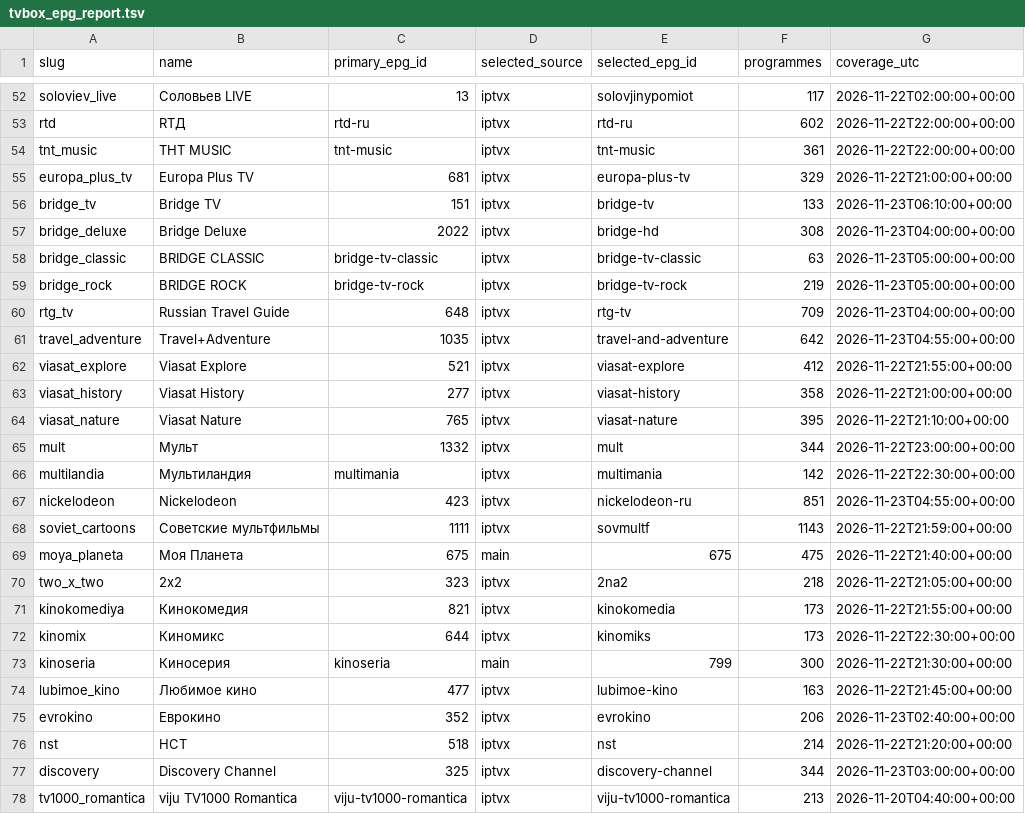
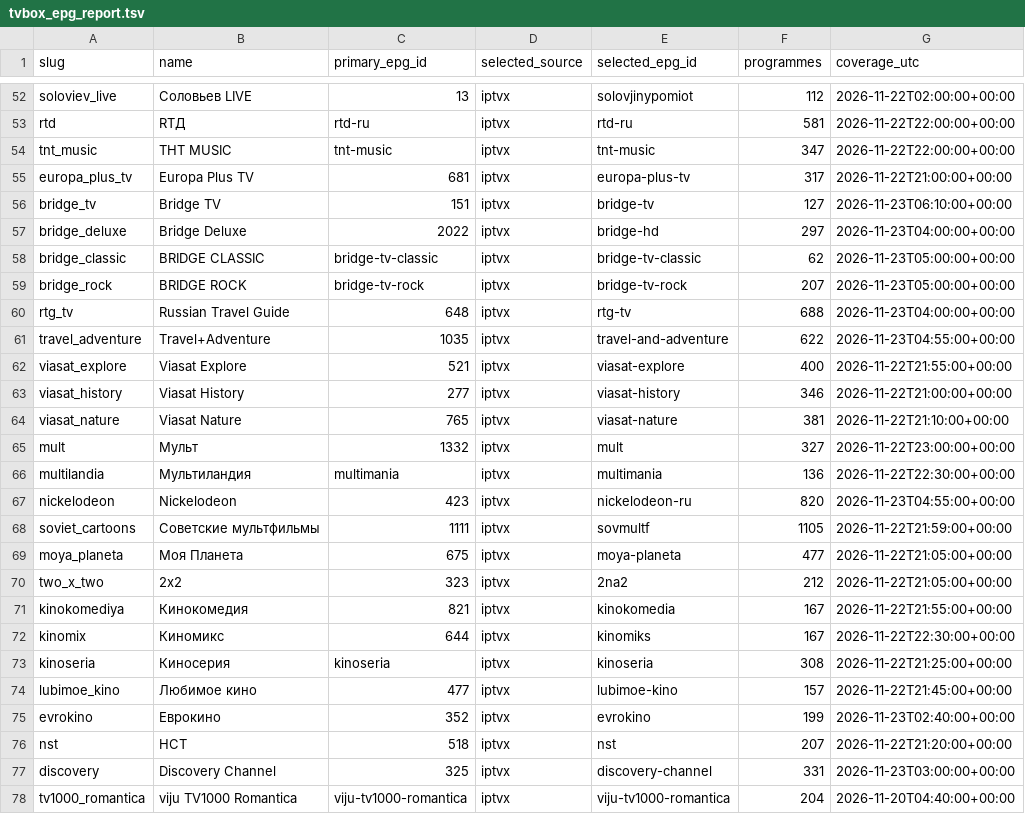
Before and after one commit to Commodo163/sys-cache-7c91, a TSV file: data/tvbox_epg_report.tsv, drawn as a sheet; only a part is shown, gaps mark what is left out; the diff covers the shown part only; the diff names each change by its address in the sheet, - before the commit and + after, or states it on an @@ line.

```diff
--- a/data/tvbox_epg_report.tsv
+++ b/data/tvbox_epg_report.tsv
-F52 (programmes): 117
+F52 (programmes): 112
-F53 (programmes): 602
+F53 (programmes): 581
-F54 (programmes): 361
+F54 (programmes): 347
-F55 (programmes): 329
+F55 (programmes): 317
-F56 (programmes): 133
+F56 (programmes): 127
-F57 (programmes): 308
+F57 (programmes): 297
-F58 (programmes): 63
+F58 (programmes): 62
-F59 (programmes): 219
+F59 (programmes): 207
-F60 (programmes): 709
+F60 (programmes): 688
-F61 (programmes): 642
+F61 (programmes): 622
-F62 (programmes): 412
+F62 (programmes): 400
-F63 (programmes): 358
+F63 (programmes): 346
-F64 (programmes): 395
+F64 (programmes): 381
-F65 (programmes): 344
+F65 (programmes): 327
-F66 (programmes): 142
+F66 (programmes): 136
-F67 (programmes): 851
+F67 (programmes): 820
-F68 (programmes): 1143
+F68 (programmes): 1105
-D69 (selected_source): main
+D69 (selected_source): iptvx
-E69 (selected_epg_id): 675
+E69 (selected_epg_id): moya-planeta
-F69 (programmes): 475
+F69 (programmes): 477
-G69 (coverage_utc): 2026-11-22T21:40:00+00:00
+G69 (coverage_utc): 2026-11-22T21:05:00+00:00
-F70 (programmes): 218
+F70 (programmes): 212
-F71:F72 (programmes): 173
+F71:F72 (programmes): 167
-D73 (selected_source): main
+D73 (selected_source): iptvx
-E73 (selected_epg_id): 799
+E73 (selected_epg_id): kinoseria
-F73 (programmes): 300
+F73 (programmes): 308
-G73 (coverage_utc): 2026-11-22T21:30:00+00:00
+G73 (coverage_utc): 2026-11-22T21:25:00+00:00
-F74 (programmes): 163
+F74 (programmes): 157
-F75 (programmes): 206
+F75 (programmes): 199
-F76 (programmes): 214
+F76 (programmes): 207
-F77 (programmes): 344
+F77 (programmes): 331
-F78 (programmes): 213
+F78 (programmes): 204
```
Also changed, not shown: 101 edited cells elsewhere in this file, 3 other files.
